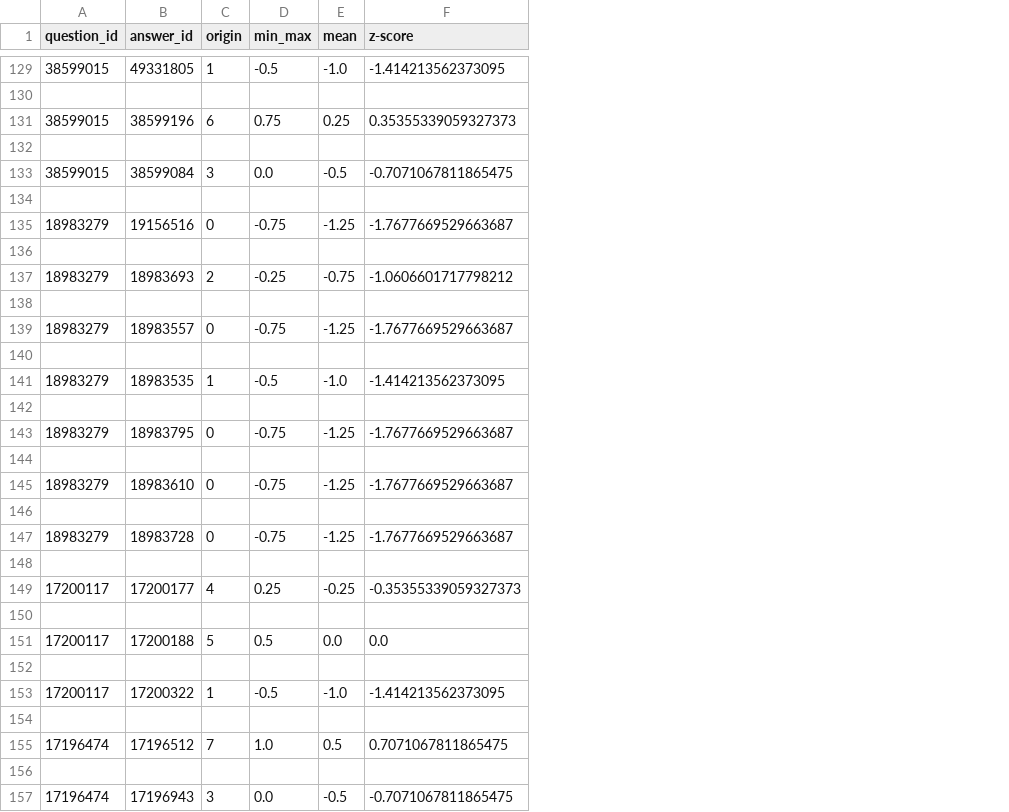
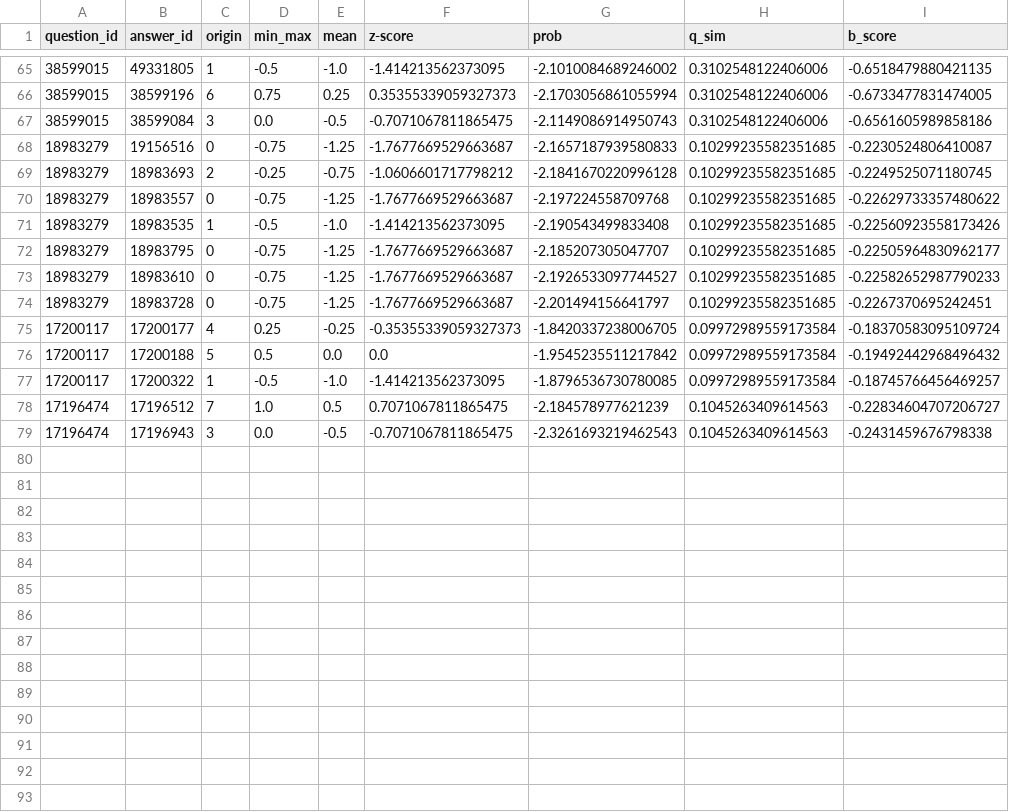
Before and after one commit to shauangel/PSAbotExperiments, a CSV file: model/questions/12/ratings.csv, drawn as a sheet; only a part is shown, gaps mark what is left out; removed rows and columns are numbered as before the commit, all else as after; the diff covers the shown part only; the diff names each change by its address in the sheet, - before the commit and + after, or states it on an @@ line.

Commit message:
ratings upload

```diff
--- a/model/questions/12/ratings.csv
+++ b/model/questions/12/ratings.csv
+column G (prob), rows 65-79: -2.1010084689246002 | -2.1703056861055994 | -2.1149086914950743 | -2.1657187939580833 | -2.1841670220996128 | -2.197224558709768 | -2.190543499833408 | -2.185207305047707 | -2.1926533097744527 | -2.201494156641797 | -1.8420337238006705 | -1.9545235511217842 | -1.8796536730780085 | -2.184578977621239 | -2.3261693219462543
+column H (q_sim), rows 65-79: 0.3102548122406006 | 0.3102548122406006 | 0.3102548122406006 | 0.10299235582351685 | 0.10299235582351685 | 0.10299235582351685 | 0.10299235582351685 | 0.10299235582351685 | 0.10299235582351685 | 0.10299235582351685 | 0.09972989559173584 | 0.09972989559173584 | 0.09972989559173584 | 0.1045263409614563 | 0.1045263409614563
+column I (b_score), rows 65-79: -0.6518479880421135 | -0.6733477831474005 | -0.6561605989858186 | -0.2230524806410087 | -0.2249525071180745 | -0.22629733357480622 | -0.22560923558173426 | -0.22505964830962177 | -0.22582652987790233 | -0.2267370695242451 | -0.18370583095109724 | -0.19492442968496432 | -0.18745766456469257 | -0.22834604707206727 | -0.2431459676798338
-row 130: (empty)
-row 132: (empty)
-row 134: (empty)
-row 136: (empty)
-row 138: (empty)
-row 140: (empty)
-row 142: (empty)
-row 144: (empty)
-row 146: (empty)
-row 148: (empty)
-row 150: (empty)
-row 152: (empty)
-row 154: (empty)
-row 156: (empty)
```
Also changed, not shown: 64 removed rows elsewhere in this file, model/questions/11/ratings.csv, model/questions/13/ratings.csv, 15 other files.
